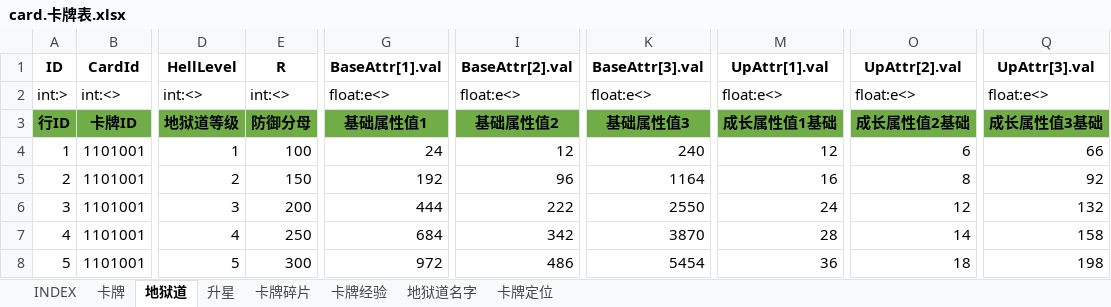
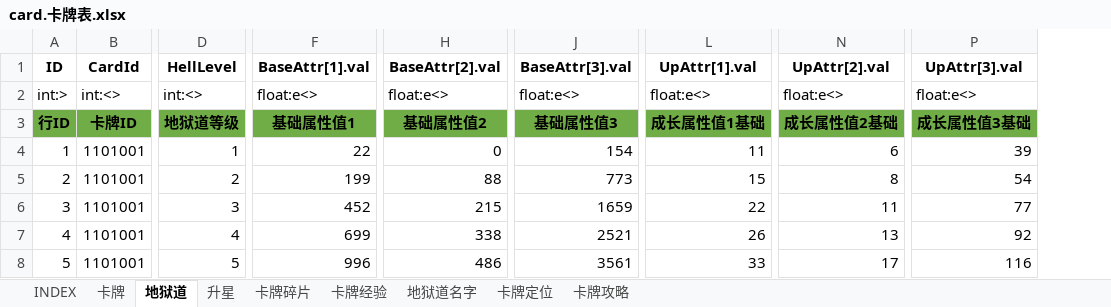
Before and after one commit to hataksumo/ExcelToLua, an Excel workbook: Excel/镇魂街/card.卡牌表.xlsx, sheet 地狱道, drawn as a sheet; only a part is shown, gaps mark what is left out; values as stored, in another font and other column widths than the file's, no borders; removed rows and columns are numbered as before the commit, all else as after; the diff covers the shown part only; the diff names each change by its address in the sheet, - before the commit and + after, or states it on an @@ line.

```diff
--- a/Excel/镇魂街/card.卡牌表.xlsx (sheet 地狱道)
+++ b/Excel/镇魂街/card.卡牌表.xlsx (sheet 地狱道)
+sheet tab: 卡牌攻略
-column E (R), rows 2-8: int:<> | 防御分母 | 100 | 150 | 200 | 250 | 300
-F4 (BaseAttr[1].val): 24
+F4 (BaseAttr[1].val): 22
-H4 (BaseAttr[2].val): 12
+H4 (BaseAttr[2].val): 0
-J4 (BaseAttr[3].val): 240
+J4 (BaseAttr[3].val): 154
-L4 (UpAttr[1].val): 12
+L4 (UpAttr[1].val): 11
-P4 (UpAttr[3].val): 66
+P4 (UpAttr[3].val): 39
-F5 (BaseAttr[1].val): 192
+F5 (BaseAttr[1].val): 199
-H5 (BaseAttr[2].val): 96
+H5 (BaseAttr[2].val): 88
-J5 (BaseAttr[3].val): 1164
+J5 (BaseAttr[3].val): 773
-L5 (UpAttr[1].val): 16
+L5 (UpAttr[1].val): 15
-P5 (UpAttr[3].val): 92
+P5 (UpAttr[3].val): 54
-F6 (BaseAttr[1].val): 444
+F6 (BaseAttr[1].val): 452
-H6 (BaseAttr[2].val): 222
+H6 (BaseAttr[2].val): 215
-J6 (BaseAttr[3].val): 2550
+J6 (BaseAttr[3].val): 1659
-L6 (UpAttr[1].val): 24
+L6 (UpAttr[1].val): 22
-N6 (UpAttr[2].val): 12
+N6 (UpAttr[2].val): 11
-P6 (UpAttr[3].val): 132
+P6 (UpAttr[3].val): 77
-F7 (BaseAttr[1].val): 684
+F7 (BaseAttr[1].val): 699
-H7 (BaseAttr[2].val): 342
+H7 (BaseAttr[2].val): 338
-J7 (BaseAttr[3].val): 3870
+J7 (BaseAttr[3].val): 2521
-L7 (UpAttr[1].val): 28
+L7 (UpAttr[1].val): 26
-N7 (UpAttr[2].val): 14
+N7 (UpAttr[2].val): 13
-P7 (UpAttr[3].val): 158
+P7 (UpAttr[3].val): 92
-F8 (BaseAttr[1].val): 972
+F8 (BaseAttr[1].val): 996
-J8 (BaseAttr[3].val): 5454
+J8 (BaseAttr[3].val): 3561
-L8 (UpAttr[1].val): 36
+L8 (UpAttr[1].val): 33
-N8 (UpAttr[2].val): 18
+N8 (UpAttr[2].val): 17
-P8 (UpAttr[3].val): 198
+P8 (UpAttr[3].val): 116
```
Also changed, not shown: 1797 edited cells elsewhere in this sheet, sheet 卡牌, sheet INDEX, sheet 升星, sheet 地狱道名字, sheet 卡牌经验, Excel/镇魂街/chapter.章节.xlsx, Excel/镇魂街/drop.掉落表.xlsx, 25 other files.
